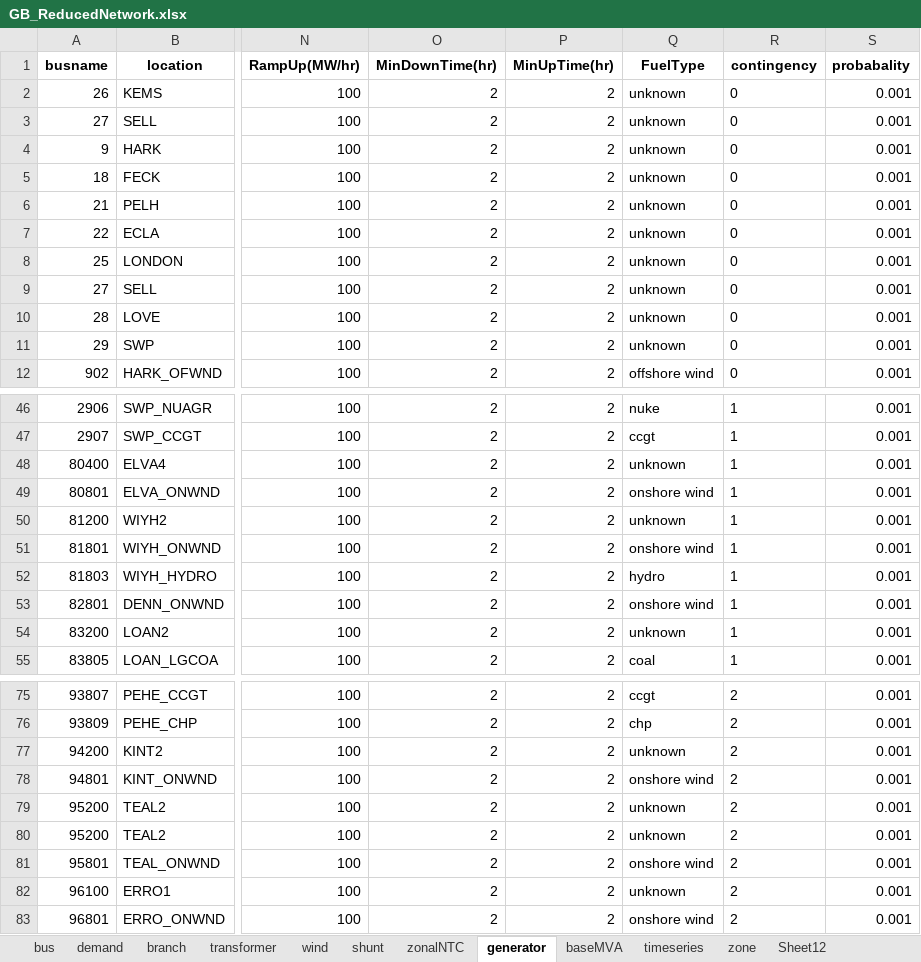
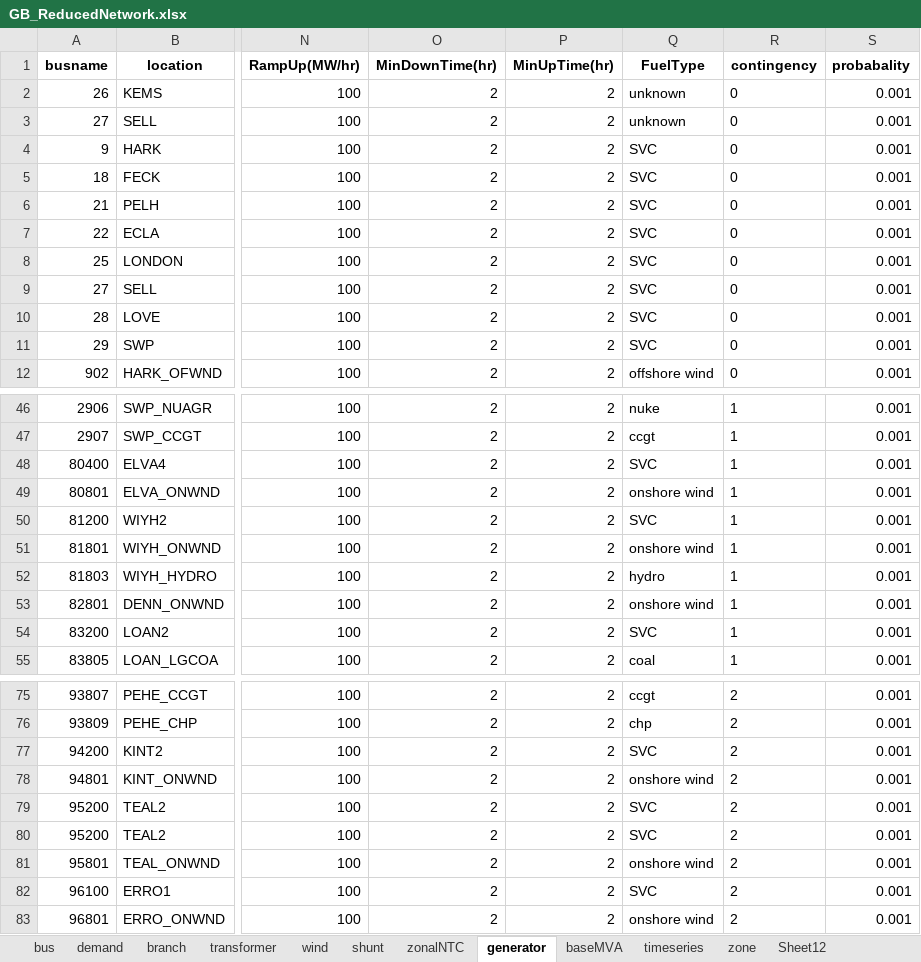
Before and after one commit to bukhsh/oats, an Excel workbook: OATS-testcases/GB_ReducedNetwork.xlsx, sheet generator, drawn as a sheet; only a part is shown, gaps mark what is left out; values as stored, in another font and other column widths than the file's, no borders; charts and pictures not drawn; the diff covers the shown part only; the diff names each change by its address in the sheet, - before the commit and + after, or states it on an @@ line.

Commit message:
GB Reduced data fuel type updated with SVCs

```diff
--- a/OATS-testcases/GB_ReducedNetwork.xlsx (sheet generator)
+++ b/OATS-testcases/GB_ReducedNetwork.xlsx (sheet generator)
-Q4:Q11 (FuelType): unknown
+Q4:Q11 (FuelType): SVC
-Q48 (FuelType): unknown
+Q48 (FuelType): SVC
-Q50 (FuelType): unknown
+Q50 (FuelType): SVC
-Q54 (FuelType): unknown
+Q54 (FuelType): SVC
-Q77 (FuelType): unknown
+Q77 (FuelType): SVC
-Q79:Q80 (FuelType): unknown
+Q79:Q80 (FuelType): SVC
-Q82 (FuelType): unknown
+Q82 (FuelType): SVC
```
Also changed, not shown: 3 edited cells elsewhere in this sheet.
